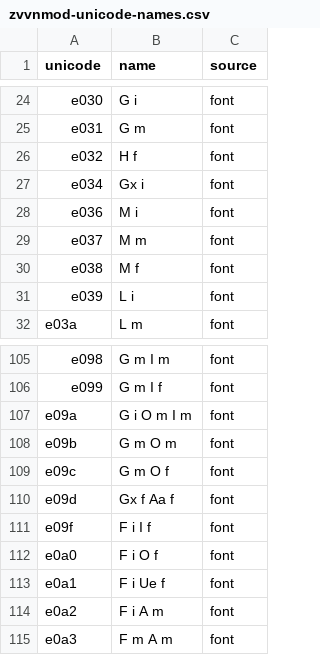
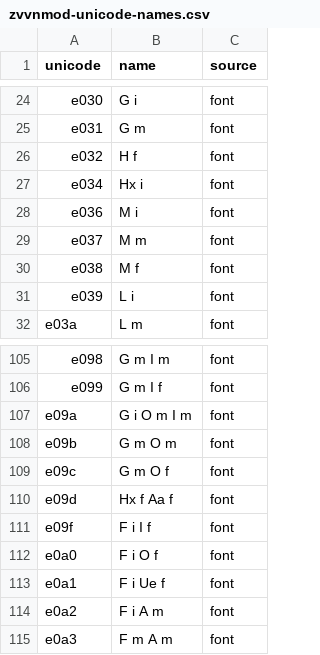
Before and after one commit to Satsrag/zvvnmod-utn57, a CSV file: data/zvvnmod-unicode-names.csv, drawn as a sheet; only a part is shown, gaps mark what is left out.

```diff
--- a/data/zvvnmod-unicode-names.csv
+++ b/data/zvvnmod-unicode-names.csv
@@ -26,3 +26,3 @@ e031,G m,font
 e032,H f,font
-e034,Gx i,font
+e034,Hx i,font
 e036,M i,font
@@ -109,3 +109,3 @@ e09b,G m O m,font
 e09c,G m O f,font
-e09d,Gx f Aa f,font
+e09d,Hx f Aa f,font
 e09f,F i I f,font
```
Also changed, not shown: 3 other files.
